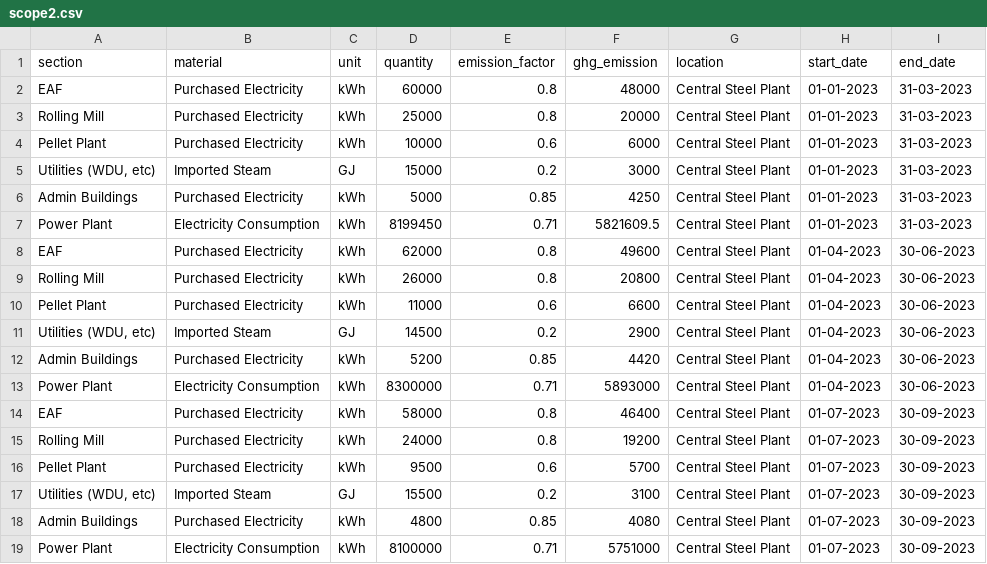
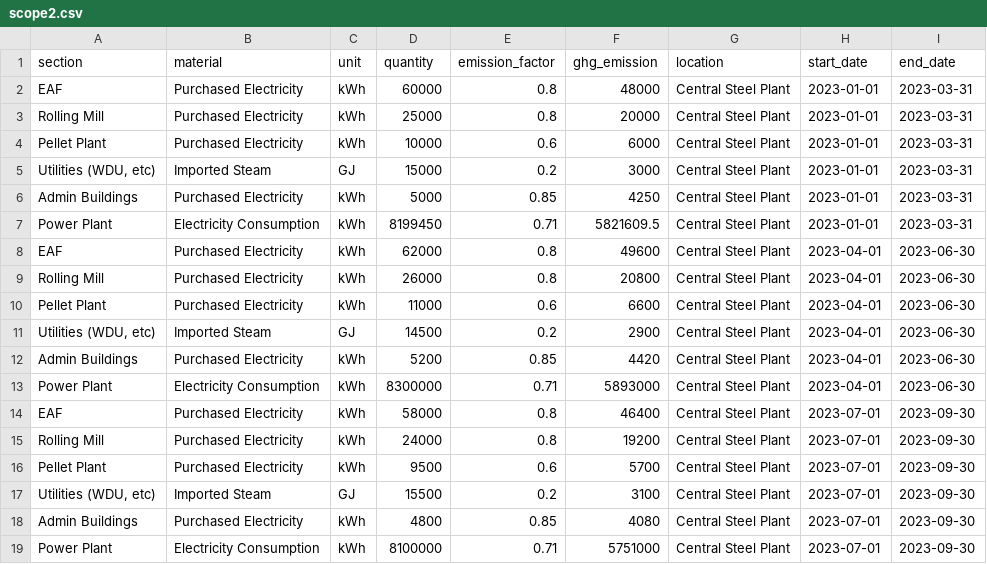
Before and after one commit to rashmi0710/Carbon-Emissions-Reporting-Platform, a CSV file: data/scope2.csv, drawn as a sheet.

```diff
--- a/data/scope2.csv
+++ b/data/scope2.csv
@@ -1,19 +1,19 @@
 section,material,unit,quantity,emission_factor,ghg_emission,location,start_date,end_date
-EAF,Purchased Electricity,kWh,60000,0.8,48000,Central Steel Plant,01-01-2023,31-03-2023
-Rolling Mill,Purchased Electricity,kWh,25000,0.8,20000,Central Steel Plant,01-01-2023,31-03-2023
-Pellet Plant,Purchased Electricity,kWh,10000,0.6,6000,Central Steel Plant,01-01-2023,31-03-2023
-"Utilities (WDU, etc)",Imported Steam,GJ,15000,0.2,3000,Central Steel Plant,01-01-2023,31-03-2023
-Admin Buildings,Purchased Electricity,kWh,5000,0.85,4250,Central Steel Plant,01-01-2023,31-03-2023
-Power Plant,Electricity Consumption,kWh,8199450,0.71,5821609.5,Central Steel Plant,01-01-2023,31-03-2023
-EAF,Purchased Electricity,kWh,62000,0.8,49600,Central Steel Plant,01-04-2023,30-06-2023
-Rolling Mill,Purchased Electricity,kWh,26000,0.8,20800,Central Steel Plant,01-04-2023,30-06-2023
-Pellet Plant,Purchased Electricity,kWh,11000,0.6,6600,Central Steel Plant,01-04-2023,30-06-2023
-"Utilities (WDU, etc)",Imported Steam,GJ,14500,0.2,2900,Central Steel Plant,01-04-2023,30-06-2023
-Admin Buildings,Purchased Electricity,kWh,5200,0.85,4420,Central Steel Plant,01-04-2023,30-06-2023
-Power Plant,Electricity Consumption,kWh,8300000,0.71,5893000,Central Steel Plant,01-04-2023,30-06-2023
-EAF,Purchased Electricity,kWh,58000,0.8,46400,Central Steel Plant,01-07-2023,30-09-2023
-Rolling Mill,Purchased Electricity,kWh,24000,0.8,19200,Central Steel Plant,01-07-2023,30-09-2023
-Pellet Plant,Purchased Electricity,kWh,9500,0.6,5700,Central Steel Plant,01-07-2023,30-09-2023
-"Utilities (WDU, etc)",Imported Steam,GJ,15500,0.2,3100,Central Steel Plant,01-07-2023,30-09-2023
-Admin Buildings,Purchased Electricity,kWh,4800,0.85,4080,Central Steel Plant,01-07-2023,30-09-2023
-Power Plant,Electricity Consumption,kWh,8100000,0.71,5751000,Central Steel Plant,01-07-2023,30-09-2023
+EAF,Purchased Electricity,kWh,60000,0.8,48000,Central Steel Plant,2023-01-01,2023-03-31
+Rolling Mill,Purchased Electricity,kWh,25000,0.8,20000,Central Steel Plant,2023-01-01,2023-03-31
+Pellet Plant,Purchased Electricity,kWh,10000,0.6,6000,Central Steel Plant,2023-01-01,2023-03-31
+"Utilities (WDU, etc)",Imported Steam,GJ,15000,0.2,3000,Central Steel Plant,2023-01-01,2023-03-31
+Admin Buildings,Purchased Electricity,kWh,5000,0.85,4250,Central Steel Plant,2023-01-01,2023-03-31
+Power Plant,Electricity Consumption,kWh,8199450,0.71,5821609.5,Central Steel Plant,2023-01-01,2023-03-31
+EAF,Purchased Electricity,kWh,62000,0.8,49600,Central Steel Plant,2023-04-01,2023-06-30
+Rolling Mill,Purchased Electricity,kWh,26000,0.8,20800,Central Steel Plant,2023-04-01,2023-06-30
+Pellet Plant,Purchased Electricity,kWh,11000,0.6,6600,Central Steel Plant,2023-04-01,2023-06-30
+"Utilities (WDU, etc)",Imported Steam,GJ,14500,0.2,2900,Central Steel Plant,2023-04-01,2023-06-30
+Admin Buildings,Purchased Electricity,kWh,5200,0.85,4420,Central Steel Plant,2023-04-01,2023-06-30
+Power Plant,Electricity Consumption,kWh,8300000,0.71,5893000,Central Steel Plant,2023-04-01,2023-06-30
+EAF,Purchased Electricity,kWh,58000,0.8,46400,Central Steel Plant,2023-07-01,2023-09-30
+Rolling Mill,Purchased Electricity,kWh,24000,0.8,19200,Central Steel Plant,2023-07-01,2023-09-30
+Pellet Plant,Purchased Electricity,kWh,9500,0.6,5700,Central Steel Plant,2023-07-01,2023-09-30
+"Utilities (WDU, etc)",Imported Steam,GJ,15500,0.2,3100,Central Steel Plant,2023-07-01,2023-09-30
+Admin Buildings,Purchased Electricity,kWh,4800,0.85,4080,Central Steel Plant,2023-07-01,2023-09-30
+Power Plant,Electricity Consumption,kWh,8100000,0.71,5751000,Central Steel Plant,2023-07-01,2023-09-30
```
Also changed, not shown: data/scope1.csv, data/scope3.csv.
